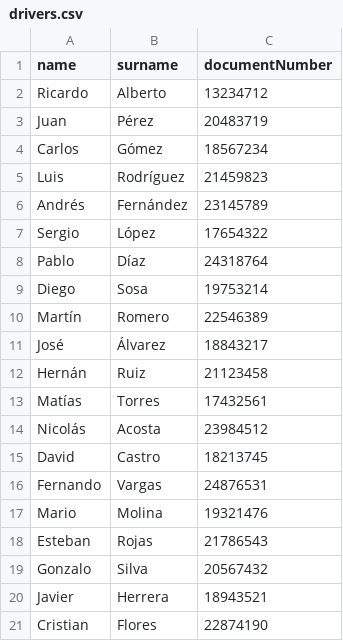
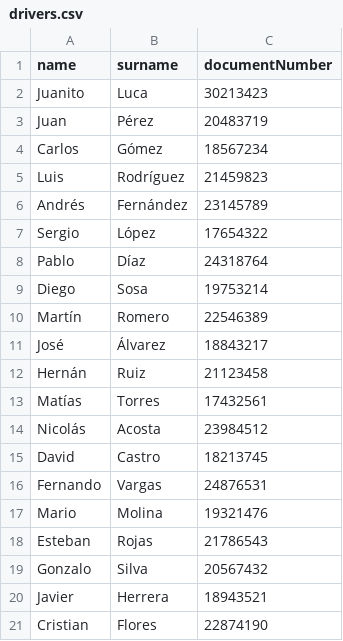
Before and after one commit to agusbram/TruckTeck, a CSV file: CSV_Postman/drivers.csv, drawn as a sheet; removed rows and columns are numbered as before the commit, all else as after; the diff names each change by its address in the sheet, - before the commit and + after, or states it on an @@ line.

```diff
--- a/CSV_Postman/drivers.csv
+++ b/CSV_Postman/drivers.csv
-row 2: Ricardo | Alberto | 13234712
+row 2: Juanito | Luca | 30213423
```
Also changed, not shown: 1 other file.
